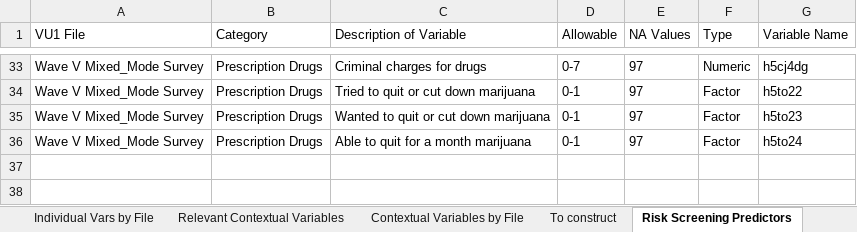
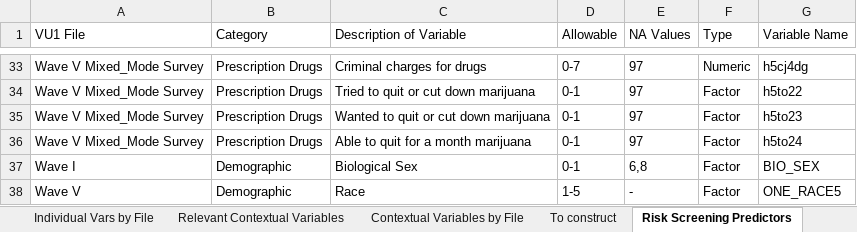
Before and after one commit to lgaydosh/despair_ml_public, an Excel workbook: Variables_of_Interest.xlsx, sheet Risk Screening Predictors, drawn as a sheet; only a part is shown, gaps mark what is left out; values as stored, in another font and other column widths than the file's, no borders; the diff names each change by its address in the sheet, - before the commit and + after, or states it on an @@ line.

Commit message:
Adds demographic vars to page 10

```diff
--- a/Variables_of_Interest.xlsx (sheet Risk Screening Predictors)
+++ b/Variables_of_Interest.xlsx (sheet Risk Screening Predictors)
+row 37: Wave I | Demographic | Biological Sex | 0-1 | 6,8 | Factor | BIO_SEX
+row 38: Wave V | Demographic | Race | 1-5 | - | Factor | ONE_RACE5
```
